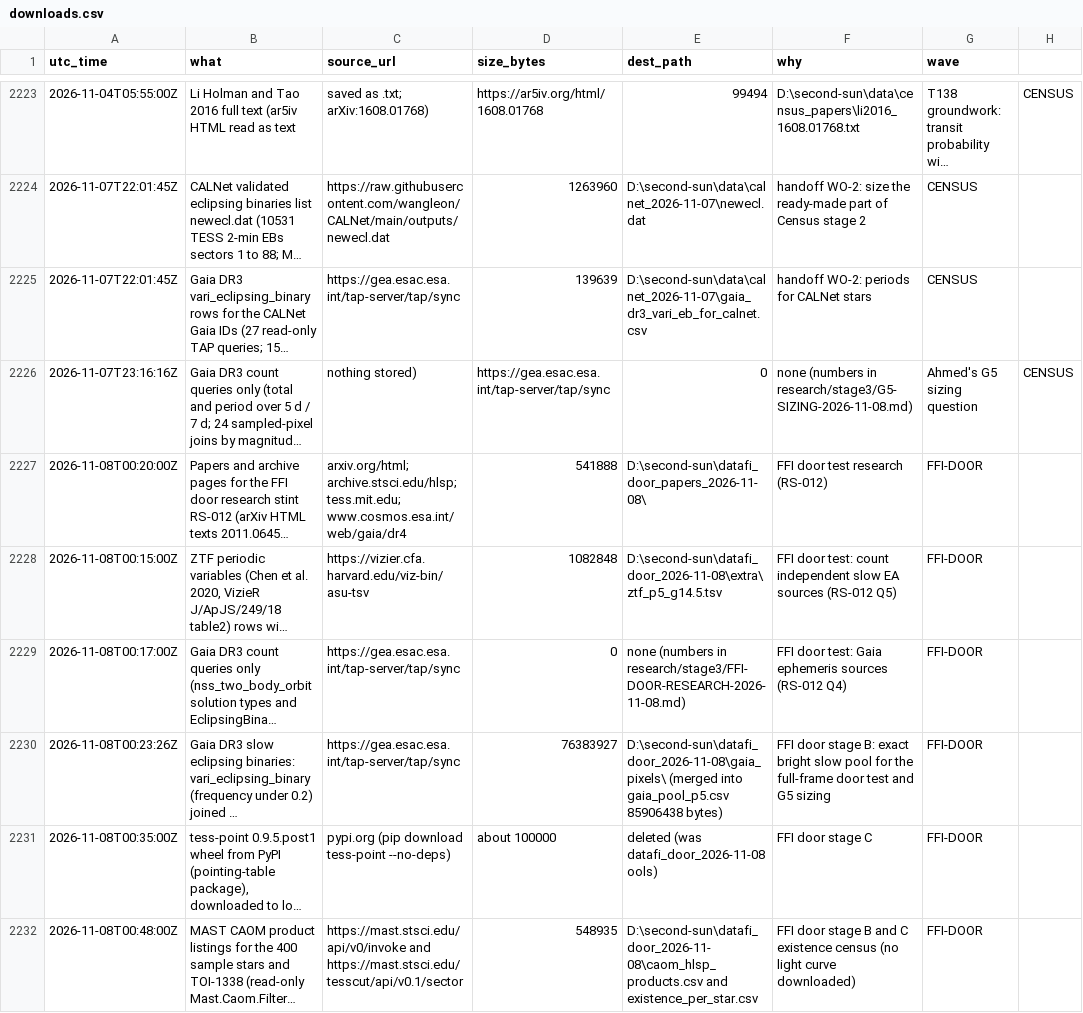
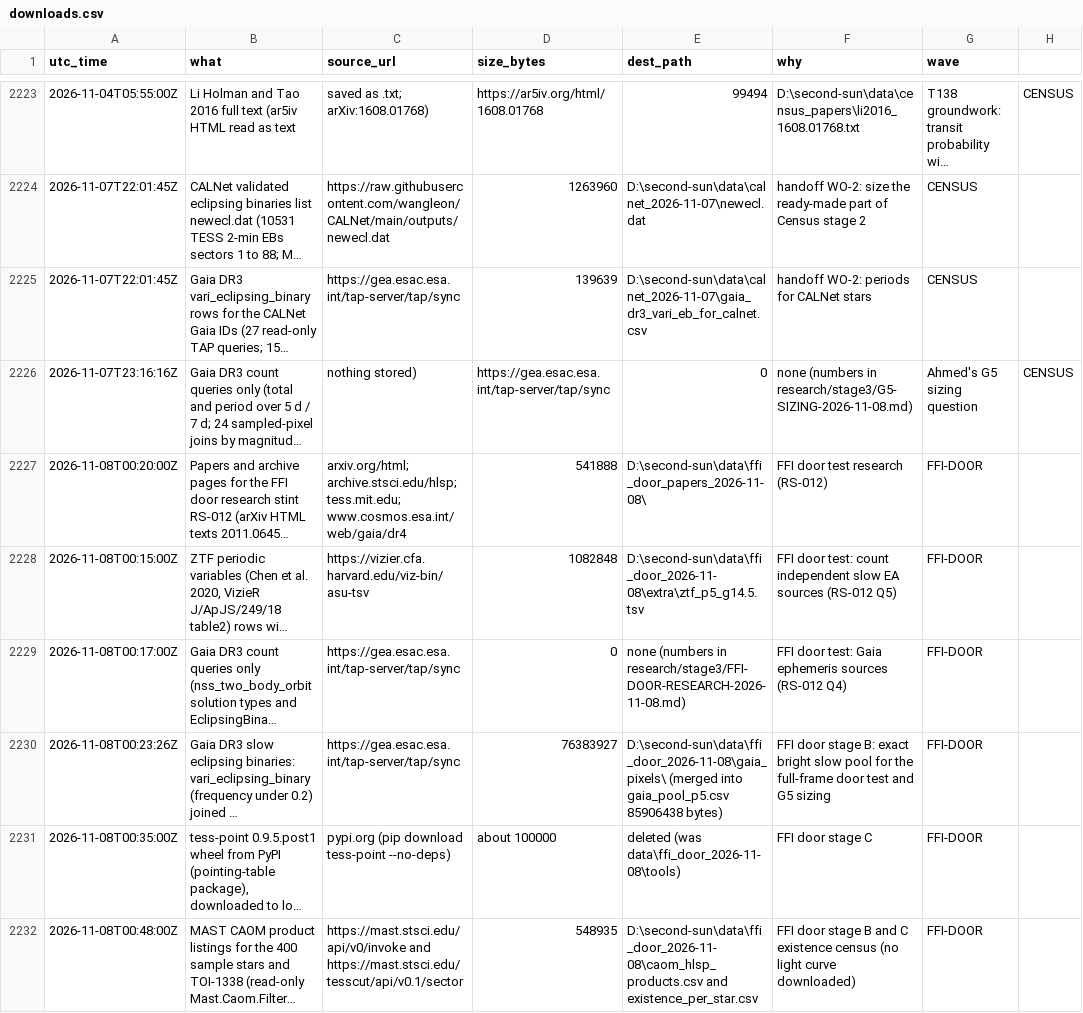
Before and after one commit to M1Smacker/second-sun, a CSV file: research/downloads.csv, drawn as a sheet; only a part is shown, gaps mark what is left out; long unchanged cells end in …; the diff names each change by its address in the sheet, - before the commit and + after, or states it on an @@ line.

```diff
--- a/research/downloads.csv
+++ b/research/downloads.csv
-E2227 (dest_path): D:\second-sun\datafi_door_papers_2026-11-08\
+E2227 (dest_path): D:\second-sun\data\ffi_door_papers_2026-11-08\
-E2228 (dest_path): D:\second-sun\datafi_door_2026-11-08\extra\ztf_p5_g14.5.tsv
+E2228 (dest_path): D:\second-sun\data\ffi_door_2026-11-08\extra\ztf_p5_g14.5.tsv
-E2230 (dest_path): D:\second-sun\datafi_door_2026-11-08\gaia_pixels\ (merged into…
+E2230 (dest_path): D:\second-sun\data\ffi_door_2026-11-08\gaia_pixels\ (merged into…
-E2231 (dest_path): deleted (was datafi_door_2026-11-08 ools)
+E2231 (dest_path): deleted (was data\ffi_door_2026-11-08\tools)
-E2232 (dest_path): D:\second-sun\datafi_door_2026-11-08\caom_hlsp_products.csv and existence_per_star.csv
+E2232 (dest_path): D:\second-sun\data\ffi_door_2026-11-08\caom_hlsp_products.csv and existence_per_star.csv
```
Also changed, not shown: 1 other file.
